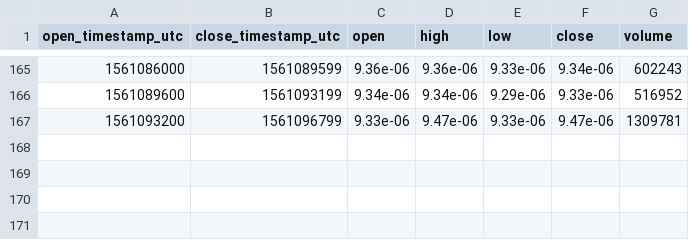
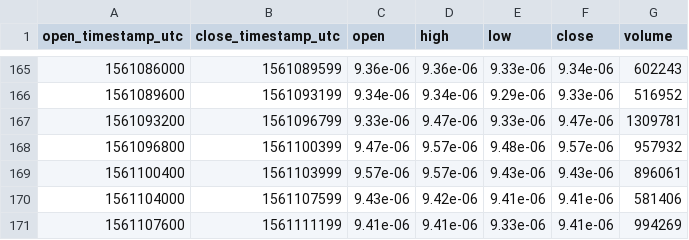
Before and after one commit to cryptobigbro/bitmex-ADAU19, a CSV file: bitmex-ADAU19-1h.csv, drawn as a sheet; only a part is shown, gaps mark what is left out; the diff names each change by its address in the sheet, - before the commit and + after, or states it on an @@ line.

Commit message:
Update OHLCV data.

```diff
--- a/bitmex-ADAU19-1h.csv
+++ b/bitmex-ADAU19-1h.csv
+row 168: 1561096800 | 1561100399 | 9.47e-06 | 9.57e-06 | 9.48e-06 | 9.57e-06 | 957932
+row 169: 1561100400 | 1561103999 | 9.57e-06 | 9.57e-06 | 9.43e-06 | 9.43e-06 | 896061
+row 170: 1561104000 | 1561107599 | 9.43e-06 | 9.42e-06 | 9.41e-06 | 9.41e-06 | 581406
+row 171: 1561107600 | 1561111199 | 9.41e-06 | 9.41e-06 | 9.33e-06 | 9.41e-06 | 994269
```
Also changed, not shown: 1 other file.
